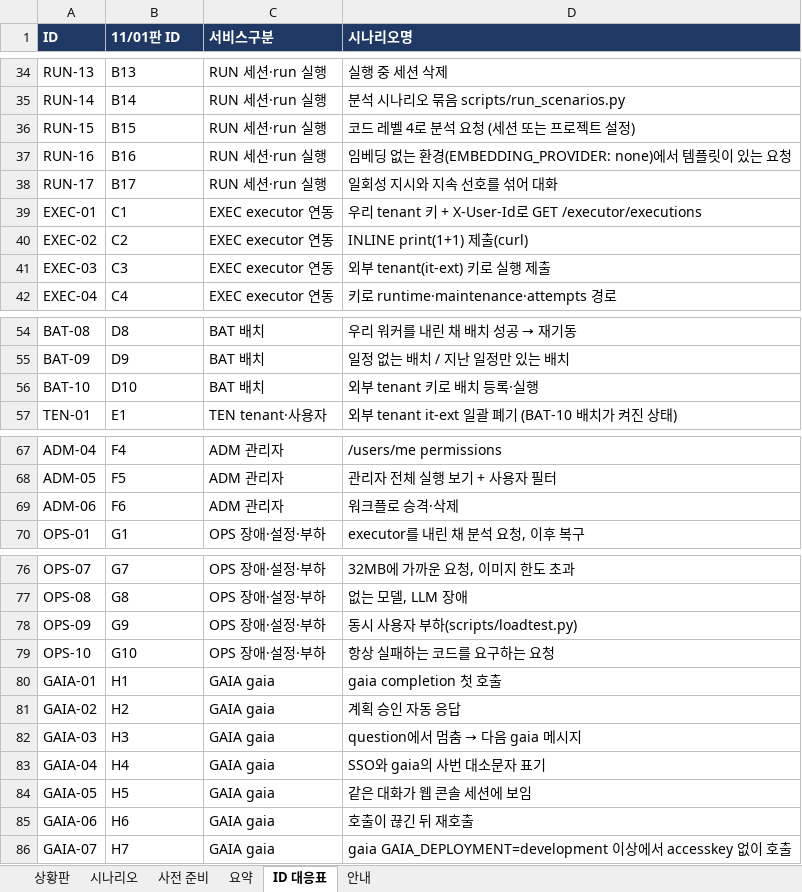
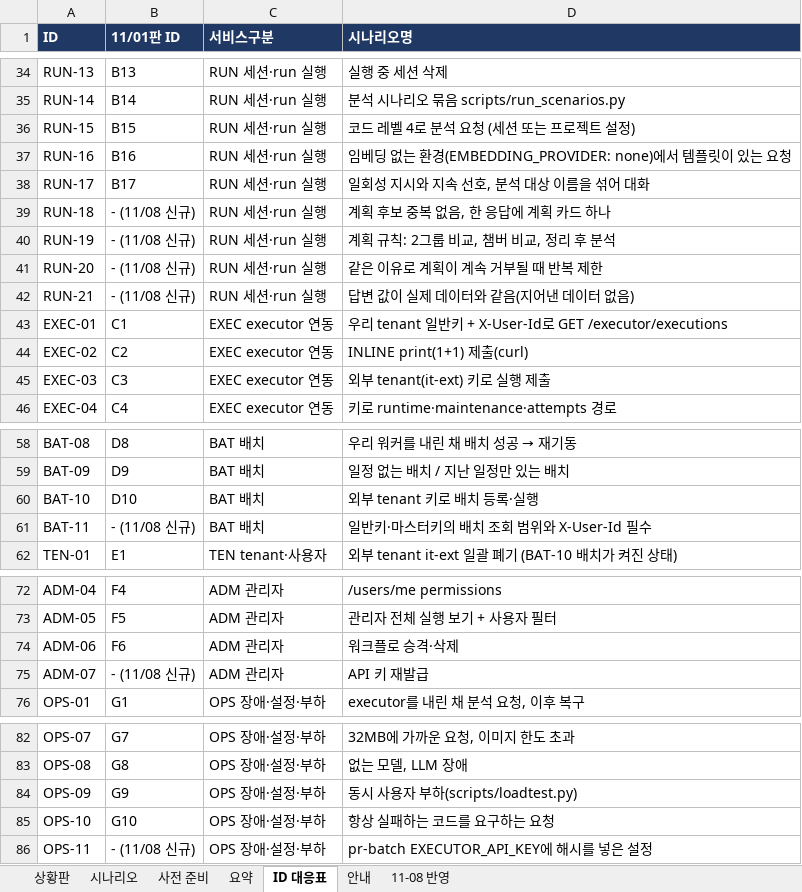
Before and after one commit to KimHwaJin/pr-agentic-service, an Excel workbook: docs/integration-test/integration-test-tracker.xlsx, sheet ID 대응표, drawn as a sheet; only a part is shown, gaps mark what is left out; values as stored, in another font and other column widths than the file's, no borders; removed rows and columns are numbered as before the commit, all else as after; the diff names each change by its address in the sheet, - before the commit and + after, or states it on an @@ line.

```diff
--- a/docs/integration-test/integration-test-tracker.xlsx (sheet ID 대응표)
+++ b/docs/integration-test/integration-test-tracker.xlsx (sheet ID 대응표)
+sheet tab: 11-08 반영
-D38 (시나리오명): 일회성 지시와 지속 선호를 섞어 대화
+D38 (시나리오명): 일회성 지시와 지속 선호, 분석 대상 이름을 섞어 대화
+row 39: RUN-18 | - (11/08 신규) | RUN 세션·run 실행 | 계획 후보 중복 없음, 한 응답에 계획 카드 하나
+row 40: RUN-19 | - (11/08 신규) | RUN 세션·run 실행 | 계획 규칙: 2그룹 비교, 챔버 비교, 정리 후 분석
+row 41: RUN-20 | - (11/08 신규) | RUN 세션·run 실행 | 같은 이유로 계획이 계속 거부될 때 반복 제한
+row 42: RUN-21 | - (11/08 신규) | RUN 세션·run 실행 | 답변 값이 실제 데이터와 같음(지어낸 데이터 없음)
-D43 (시나리오명): …tenant 키…
+D43 (시나리오명): …tenant 일반키…
+row 61: BAT-11 | - (11/08 신규) | BAT 배치 | 일반키·마스터키의 배치 조회 범위와 X-User-Id 필수
+row 75: ADM-07 | - (11/08 신규) | ADM 관리자 | API 키 재발급
-row 80: GAIA-01 | H1 | GAIA gaia | gaia completion 첫 호출
-row 81: GAIA-02 | H2 | GAIA gaia | 계획 승인 자동 응답
-row 82: GAIA-03 | H3 | GAIA gaia | question에서 멈춤 → 다음 gaia 메시지
-row 83: GAIA-04 | H4 | GAIA gaia | SSO와 gaia의 사번 대소문자 표기
-row 84: GAIA-05 | H5 | GAIA gaia | 같은 대화가 웹 콘솔 세션에 보임
-row 85: GAIA-06 | H6 | GAIA gaia | 호출이 끊긴 뒤 재호출
-row 86: GAIA-07 | H7 | GAIA gaia | gaia GAIA_DEPLOYMENT=development 이상에서 accesskey 없이 호출
+row 86: OPS-11 | - (11/08 신규) | OPS 장애·설정·부하 | pr-batch EXECUTOR_API_KEY에 해시를 넣은 설정
```
Also changed, not shown: sheet 상황판, sheet 시나리오, sheet 요약, sheet 사전 준비, sheet 안내, 28 other files.
